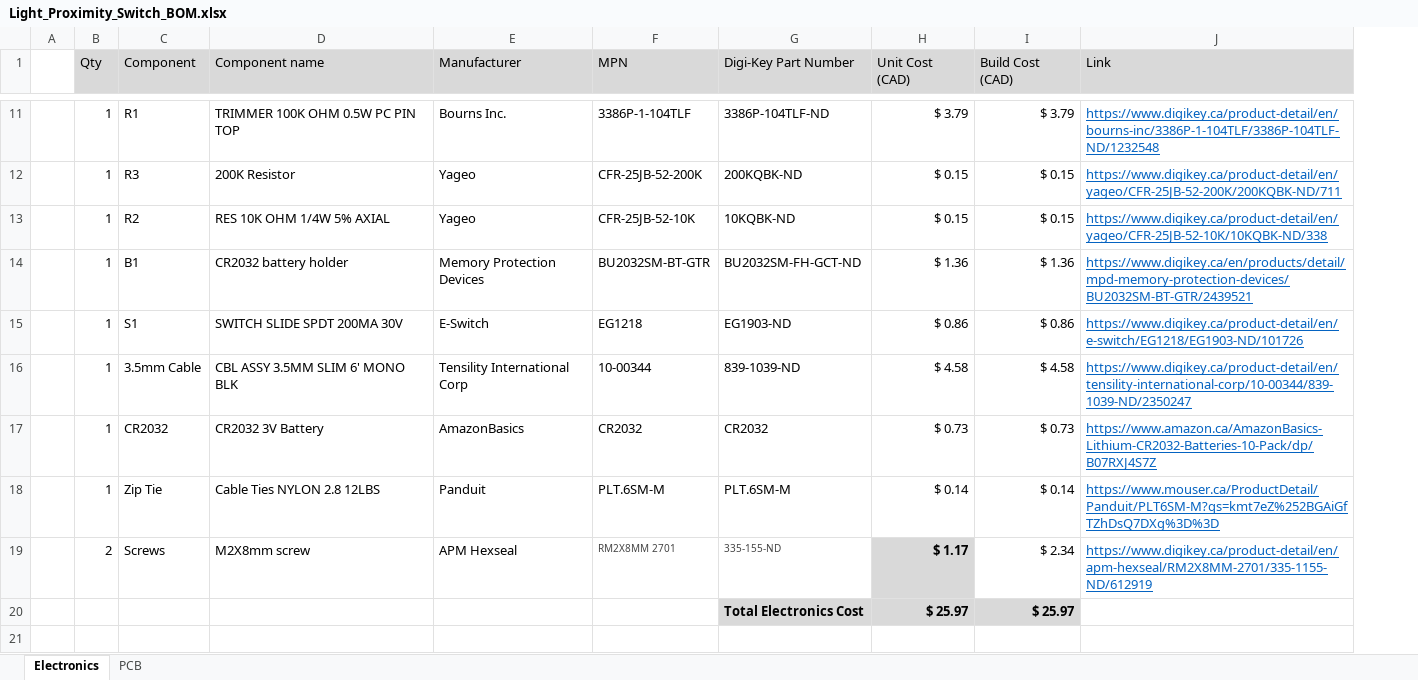
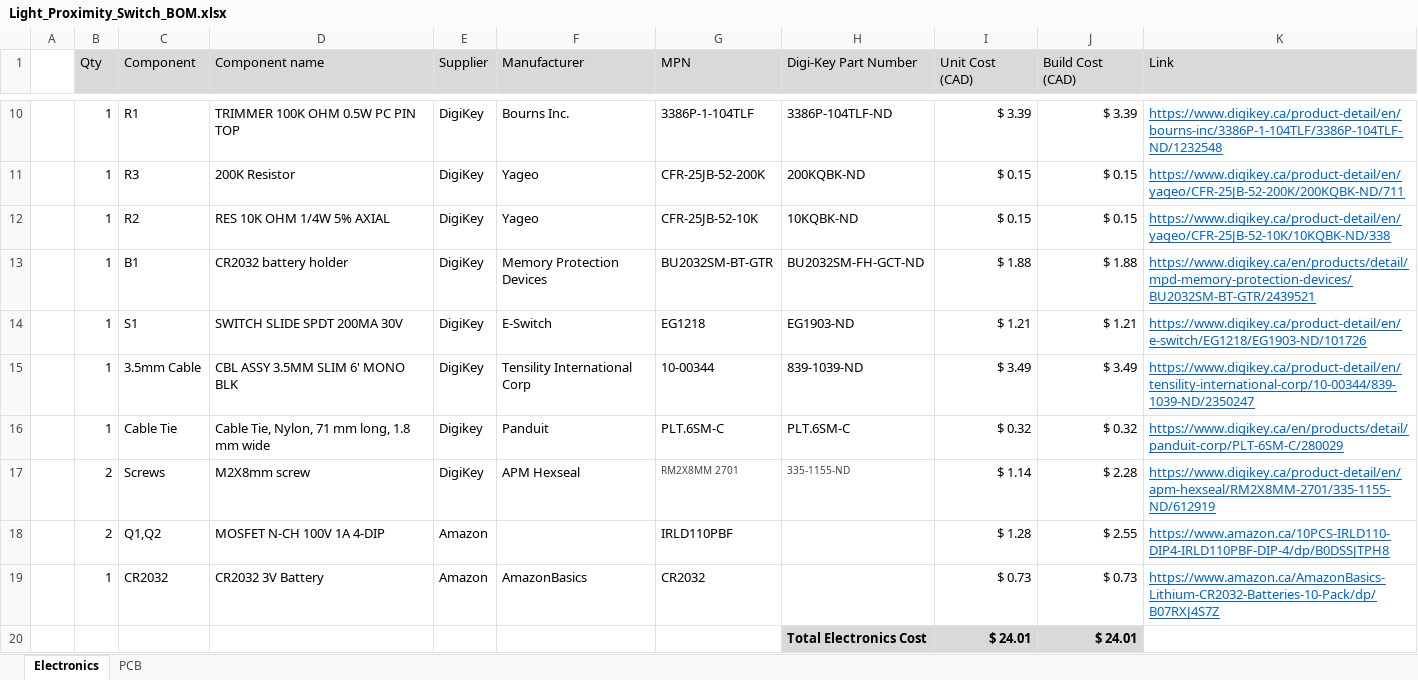
Before and after one commit to makersmakingchange/Light-Proximity-Switch, an Excel workbook: Documentation/Working Docs/Light_Proximity_Switch_BOM.xlsx, sheet Electronics, drawn as a sheet; only a part is shown, gaps mark what is left out; values as stored, in another font and other column widths than the file's, no borders; removed rows and columns are numbered as before the commit, all else as after; the diff covers the shown part only; the diff names each change by its address in the sheet, - before the commit and + after, or states it on an @@ line.

Commit message:
Update Light Proximity Switch BOM components and pricing
Revised the Bill of Materials for the Light Proximity Switch to update suppliers, manufacturers, part numbers, and pricing. Notable changes include switching the op-amp to MCP6231-E/P, updating several component sources to DigiKey and Amazon, and adjusting unit/build costs. The Excel BOM was also updated to reflect these changes.

```diff
--- a/Documentation/Working Docs/Light_Proximity_Switch_BOM.xlsx (sheet Electronics)
+++ b/Documentation/Working Docs/Light_Proximity_Switch_BOM.xlsx (sheet Electronics)
+column E (Supplier), rows 10-15: all DigiKey; row 19: Amazon
-I10 (Unit Cost (CAD)): $ 3.79
+I10 (Unit Cost (CAD)): $ 3.39
-J10 (Build Cost (CAD)): $ 3.79
+J10 (Build Cost (CAD)): $ 3.39
-I13 (Unit Cost (CAD)): $ 1.36
+I13 (Unit Cost (CAD)): $ 1.88
-J13 (Build Cost (CAD)): $ 1.36
+J13 (Build Cost (CAD)): $ 1.88
-I14 (Unit Cost (CAD)): $ 0.86
+I14 (Unit Cost (CAD)): $ 1.21
-J14 (Build Cost (CAD)): $ 0.86
+J14 (Build Cost (CAD)): $ 1.21
-I15 (Unit Cost (CAD)): $ 4.58
+I15 (Unit Cost (CAD)): $ 3.49
-J15 (Build Cost (CAD)): $ 4.58
+J15 (Build Cost (CAD)): $ 3.49
+row 16:  | 1 | Cable Tie | Cable Tie, Nylon, 71 mm long, 1.8 mm wide | Digikey | Panduit | PLT.6SM-C | PLT.6SM-C | $ 0.32 | $ 0.32 | https://www.digikey.ca/en/products/detail/panduit-corp/PLT-6SM-C/280029
+row 17:  | 2 | Screws | M2X8mm screw | DigiKey | APM Hexseal | RM2X8MM 2701 | 335-1155-ND | $ 1.14 | $ 2.28 | https://www.digikey.ca/product-detail/en/apm-hexseal/RM2X8MM-2701/335-1155-ND/612919
+row 18:  | 2 | Q1,Q2 | MOSFET N-CH 100V 1A 4-DIP | Amazon |  | IRLD110PBF |  | $ 1.28 | $ 2.55 | https://www.amazon.ca/10PCS-IRLD110-DIP4-IRLD110PBF-DIP-4/dp/B0DSSJTPH8
-H19 (Digi-Key Part Number): CR2032
+H19 (Digi-Key Part Number): (empty)
-row 18:  | 1 | Zip Tie | Cable Ties NYLON 2.8 12LBS | Panduit | PLT.6SM-M | PLT.6SM-M | $ 0.14 | $ 0.14 | https://www.mouser.ca/ProductDetail/Panduit/PLT6SM-M?qs=kmt7eZ%252BGAiGfTZhDsQ7DXg%3D%3D
-row 19:  | 2 | Screws | M2X8mm screw | APM Hexseal | RM2X8MM 2701 | 335-155-ND | $ 1.17 | $ 2.34 | https://www.digikey.ca/product-detail/en/apm-hexseal/RM2X8MM-2701/335-1155-ND/612919
-row 20:  |  |  |  |  |  | Total Electronics Cost | $ 25.97 | $ 25.97
+row 20:  |  |  |  |  |  |  | Total Electronics Cost | $ 24.01 | $ 24.01
```
Also changed, not shown: 1 removed row and 30 edited cells elsewhere in this sheet, formulas that keep their value, 1 other file.
